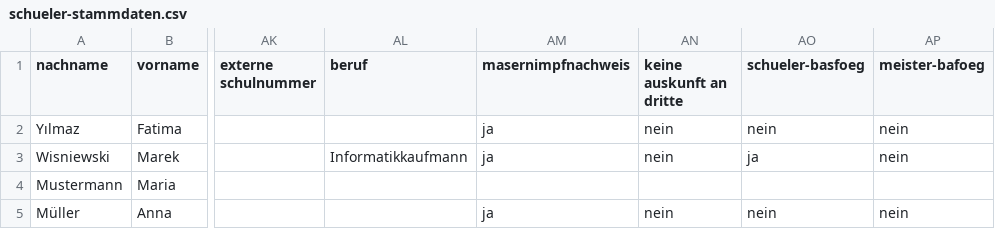
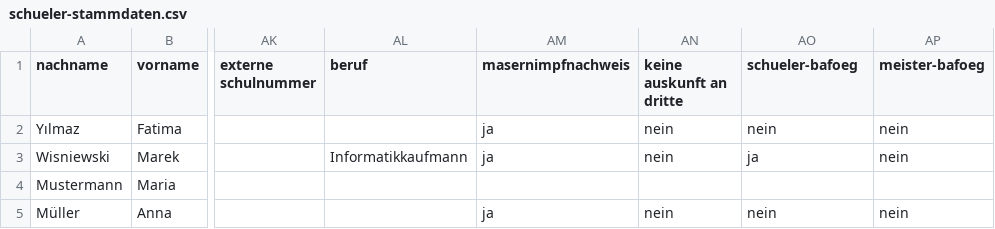
Before and after one commit to SVWS-NRW/SVWS-Import, a CSV file: examples/schueler-stammdaten.csv, drawn as a sheet; only a part is shown, gaps mark what is left out; the diff names each change by its address in the sheet, - before the commit and + after, or states it on an @@ line.

```diff
--- a/examples/schueler-stammdaten.csv
+++ b/examples/schueler-stammdaten.csv
-AO1: schueler-basfoeg
+AO1: schueler-bafoeg
```
Also changed, not shown: examples/jahrgaenge.csv, 11 other files.
